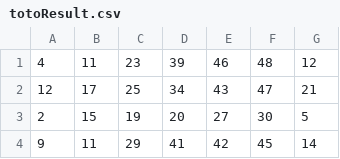
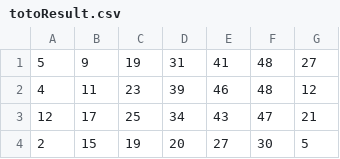
Before and after one commit to Websolution-sg/4D_Predictor, a CSV file: totoResult.csv, drawn as a sheet; only a part is shown; the shorter side is filled out with more unchanged rows; the diff names each change by its address in the sheet, - before the commit and + after, or states it on an @@ line.

```diff
--- a/totoResult.csv
+++ b/totoResult.csv
+row 1: 5 | 9 | 19 | 31 | 41 | 48 | 27
```
